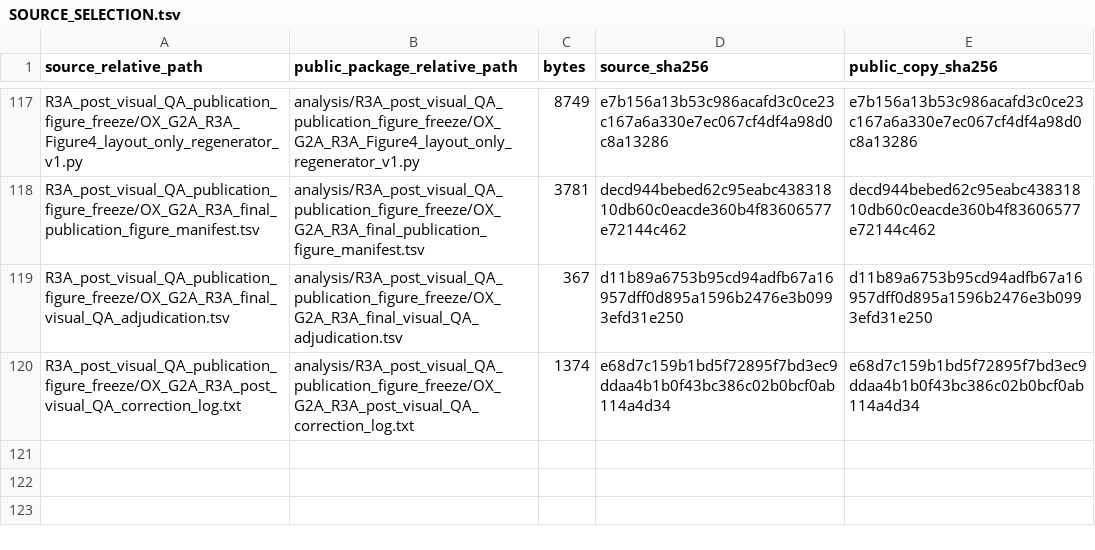
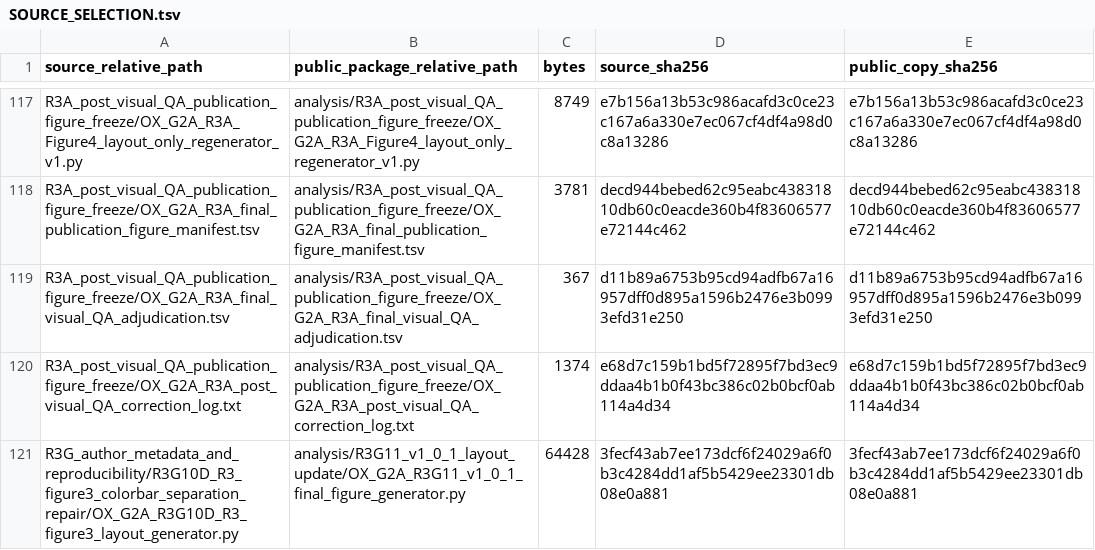
Before and after one commit to rmaghembe1/ox-comorbid-oxysterol-metabolomics, a TSV file: provenance/SOURCE_SELECTION.tsv, drawn as a sheet; only a part is shown, gaps mark what is left out; the diff names each change by its address in the sheet, - before the commit and + after, or states it on an @@ line.

```diff
--- a/provenance/SOURCE_SELECTION.tsv
+++ b/provenance/SOURCE_SELECTION.tsv
+row 121: R3G_author_metadata_and_reproducibility/R3G10D_R3_figure3_colorbar_separation_repair/OX_G2A_R3G10D_R3_figure3_layout_generator.py | analysis/R3G11_v1_0_1_layout_update/OX_G2A_R3G11_v1_0_1_final_figure_generator.py | 64428 | 3fecf43ab7ee173dcf6f24029a6f0b3c4284dd1af5b5429ee23301db08e0a881 | 3fecf43ab7ee173dcf6f24029a6f0b3c4284dd1af5b5429ee23301db08e0a881
```
Also changed, not shown: LICENSE_MAP.tsv, ZENODO_MANUAL_DEPOSIT_PLAN.tsv, 18 other files.
